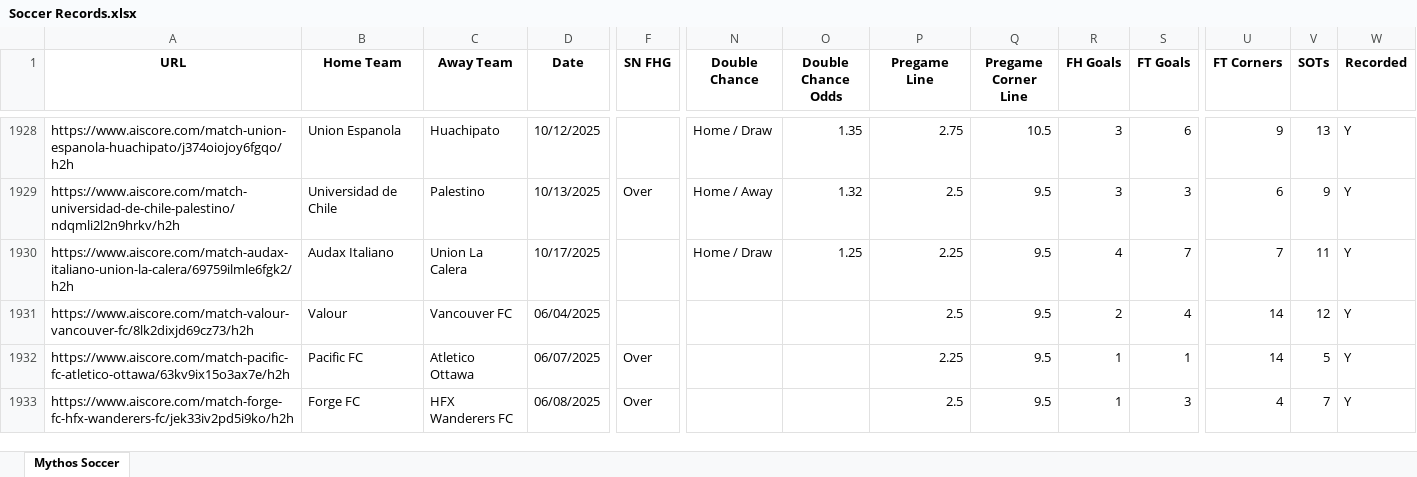
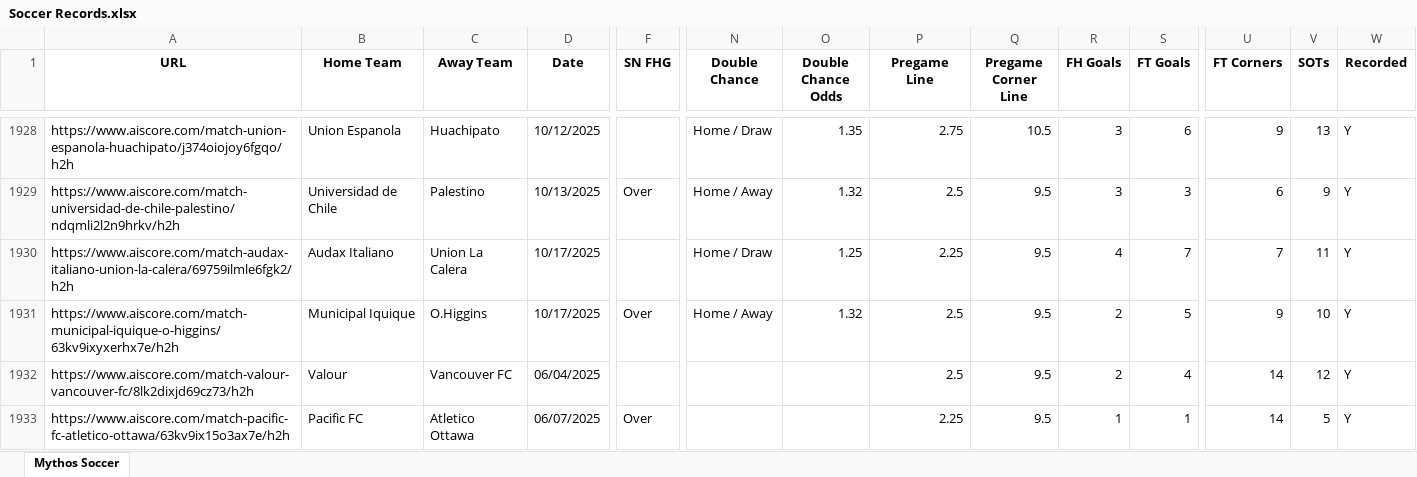
Before and after one commit to Captain-Duckie/whop, an Excel workbook: public/Soccer Records.xlsx, sheet Mythos Soccer, drawn as a sheet; only a part is shown, gaps mark what is left out; the shorter side is filled out with more unchanged rows; values as stored, in another font and other column widths than the file's, no borders; rows hold the shown columns only; the diff covers the shown part only; the diff names each change by its address in the sheet, - before the commit and + after, or states it on an @@ line.

Commit message:
Auto-update Soccer Records at 2025-10-17T23:14:55.182109

```diff
--- a/public/Soccer Records.xlsx (sheet Mythos Soccer)
+++ b/public/Soccer Records.xlsx (sheet Mythos Soccer)
+row 1931: https://www.aiscore.com/match-municipal-iquique-o-higgins/63kv9ixyxerhx7e/h2h | Municipal Iquique | O.Higgins | 10/17/2025 | Over | Home / Away | 1.32 | 2.5 | 9.5 | 2 | 5 | 9 | 10 | Y
```
Also changed, not shown: 14 added rows and 8 removed rows elsewhere in this sheet.
